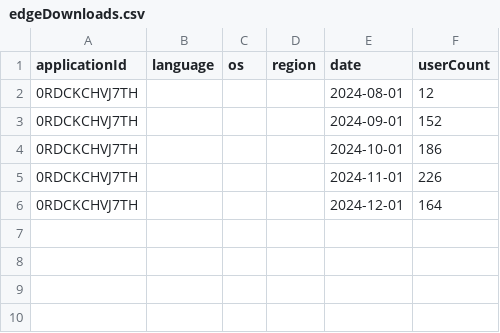
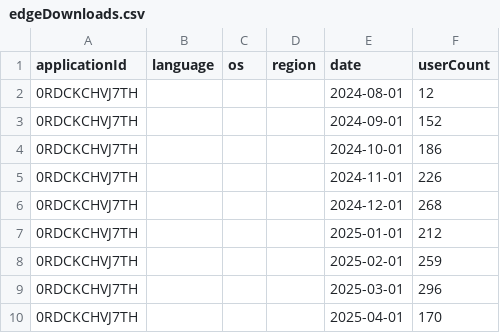
Before and after one commit to Dreamlinerm/Netflix-Prime-Auto-Skip, a CSV file: graph/edgeDownloads.csv, drawn as a sheet.

```diff
--- a/graph/edgeDownloads.csv
+++ b/graph/edgeDownloads.csv
@@ -5,2 +5,6 @@
 0RDCKCHVJ7TH,,,,2024-11-01,226
-0RDCKCHVJ7TH,,,,2024-12-01,164
+0RDCKCHVJ7TH,,,,2024-12-01,268
+0RDCKCHVJ7TH,,,,2025-01-01,212
+0RDCKCHVJ7TH,,,,2025-02-01,259
+0RDCKCHVJ7TH,,,,2025-03-01,296
+0RDCKCHVJ7TH,,,,2025-04-01,170
```
Also changed, not shown: graph/chromeDownloads.csv, graph/chromeUsers.csv, 8 other files.
